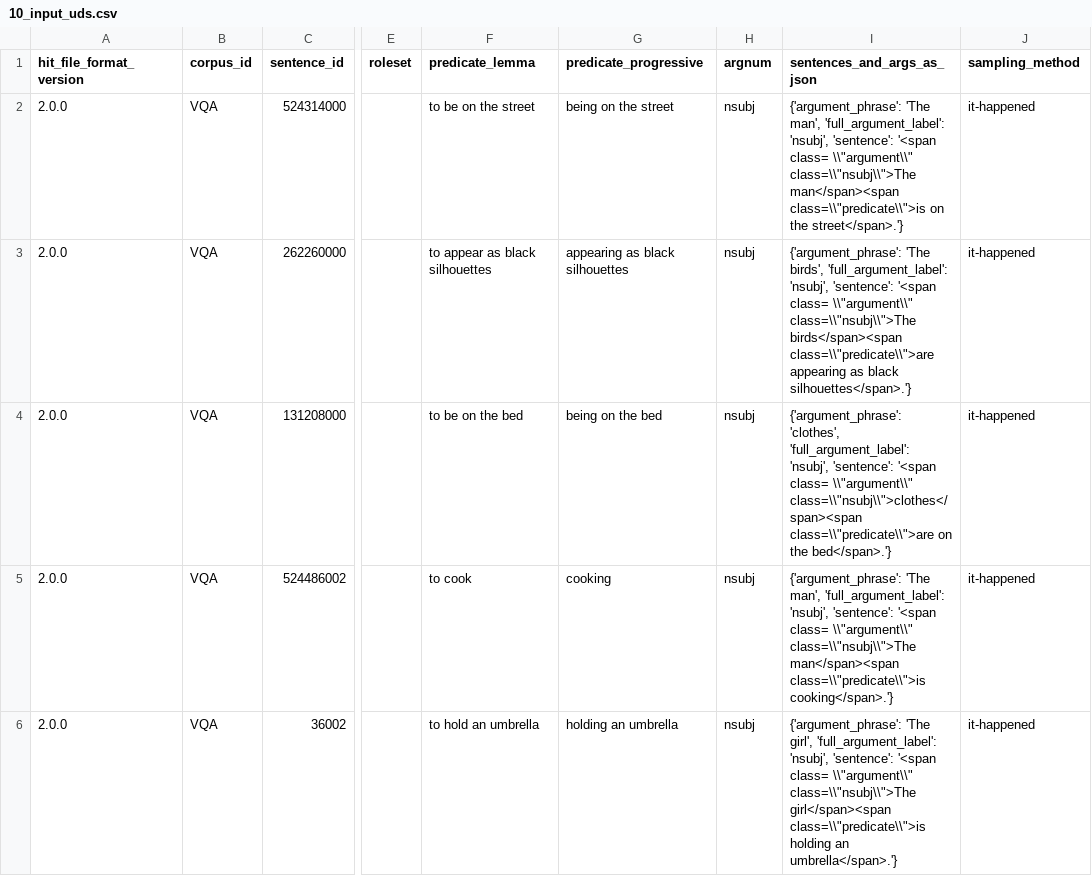
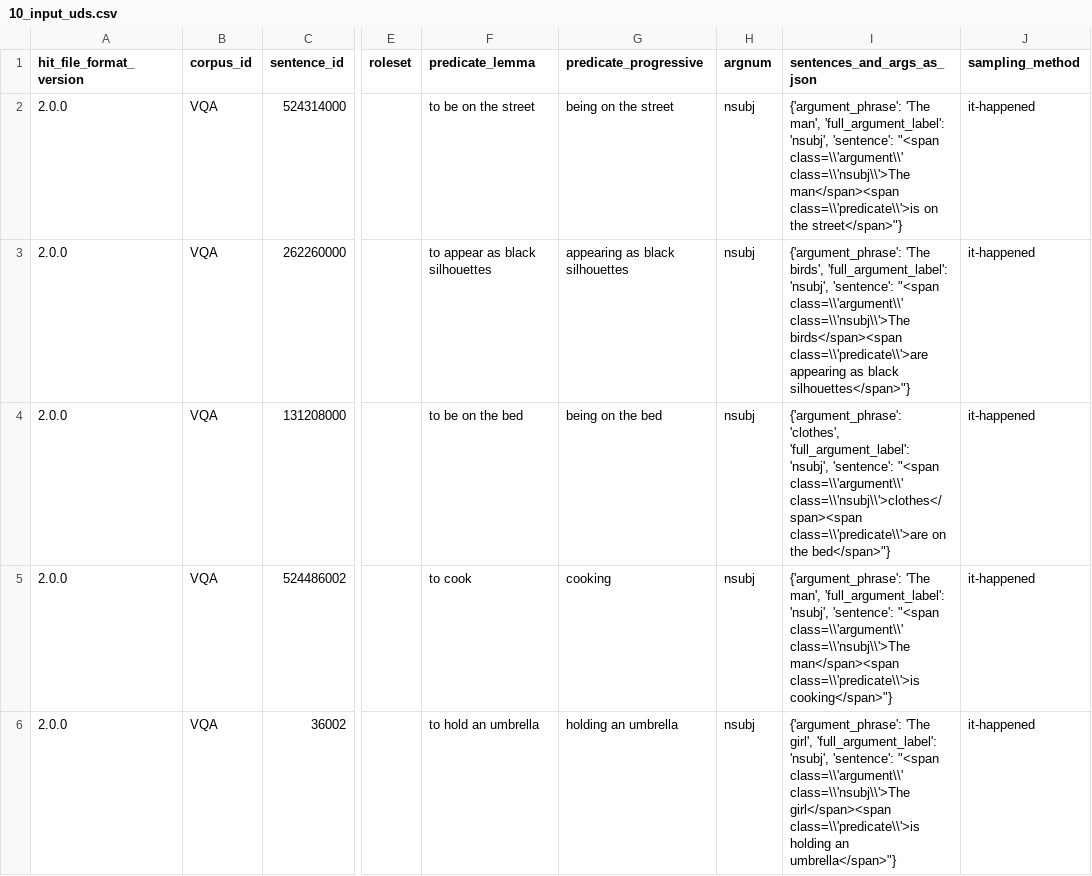
Before and after one commit to jguallar-blasco/why_question_ambiguity_2023, a CSV file: data/10_input_uds.csv, drawn as a sheet; only a part is shown, gaps mark what is left out; the diff covers the shown part only; the diff names each change by its address in the sheet, - before the commit and + after, or states it on an @@ line.

```diff
--- a/data/10_input_uds.csv
+++ b/data/10_input_uds.csv
-I2 (sentences_and_args_as_json): …'nsubj', 'sentence': '<span class= \\"argument\\" class=\\"nsubj\\">The man</span><span class=\\"predicate\\">is on the street</span>.'}
+I2 (sentences_and_args_as_json): …'nsubj', 'sentence': "<span class=\\'argument\\' class=\\'nsubj\\'>The man</span><span class=\\'predicate\\'>is on the street</span>"}
-I3 (sentences_and_args_as_json): …'nsubj', 'sentence': '<span class= \\"argument\\" class=\\"nsubj\\">The birds</span><span class=\\"predicate\\">are appearing as black silhouettes</span>.'}
+I3 (sentences_and_args_as_json): …'nsubj', 'sentence': "<span class=\\'argument\\' class=\\'nsubj\\'>The birds</span><span class=\\'predicate\\'>are appearing as black silhouettes</span>"}
-I4 (sentences_and_args_as_json): …'nsubj', 'sentence': '<span class= \\"argument\\" class=\\"nsubj\\">clothes</span><span class=\\"predicate\\">are on the bed</span>.'}
+I4 (sentences_and_args_as_json): …'nsubj', 'sentence': "<span class=\\'argument\\' class=\\'nsubj\\'>clothes</span><span class=\\'predicate\\'>are on the bed</span>"}
-I5 (sentences_and_args_as_json): …'nsubj', 'sentence': '<span class= \\"argument\\" class=\\"nsubj\\">The man</span><span class=\\"predicate\\">is cooking</span>.'}
+I5 (sentences_and_args_as_json): …'nsubj', 'sentence': "<span class=\\'argument\\' class=\\'nsubj\\'>The man</span><span class=\\'predicate\\'>is cooking</span>"}
-I6 (sentences_and_args_as_json): …'nsubj', 'sentence': '<span class= \\"argument\\" class=\\"nsubj\\">The girl</span><span class=\\"predicate\\">is holding an umbrella</span>.'}
+I6 (sentences_and_args_as_json): …'nsubj', 'sentence': "<span class=\\'argument\\' class=\\'nsubj\\'>The girl</span><span class=\\'predicate\\'>is holding an umbrella</span>"}
```
Also changed, not shown: 5 edited cells elsewhere in this file, 1 other file.
